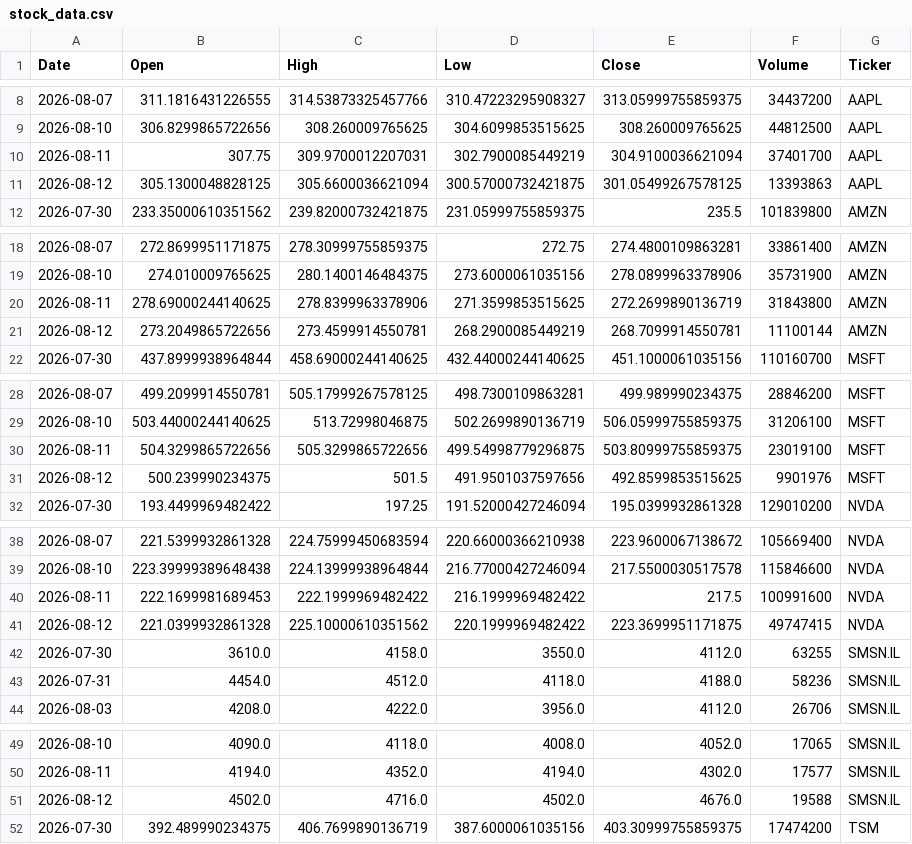
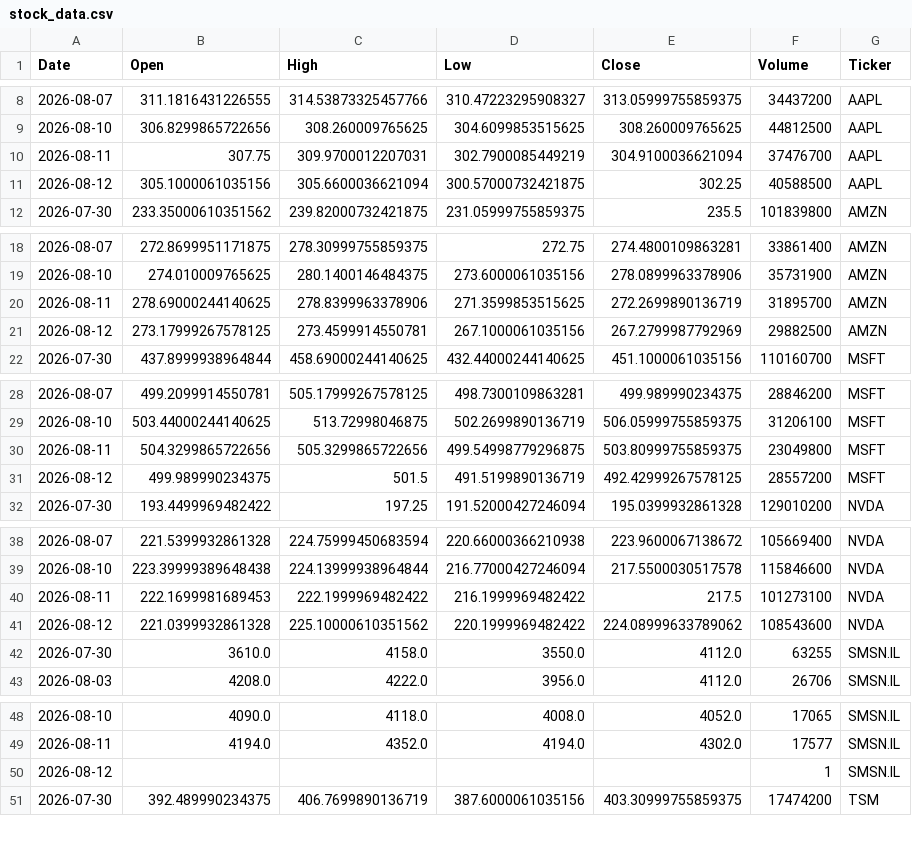
Before and after one commit to Jaedin-Rogers/Automated_Stock_Data_Pipeline, a CSV file: stock_data.csv, drawn as a sheet; only a part is shown, gaps mark what is left out; the diff covers the shown part only.

```diff
--- a/stock_data.csv
+++ b/stock_data.csv
@@ -9,4 +9,4 @@ Date,Open,High,Low,Close,Volume,Ticker
 2026-08-10,306.8299865722656,308.260009765625,304.6099853515625,308.260009765625,44812500,AAPL
-2026-08-11,307.75,309.9700012207031,302.7900085449219,304.9100036621094,37401700,AAPL
-2026-08-12,305.1300048828125,305.6600036621094,300.57000732421875,301.05499267578125,13393863,AAPL
+2026-08-11,307.75,309.9700012207031,302.7900085449219,304.9100036621094,37476700,AAPL
+2026-08-12,305.1000061035156,305.6600036621094,300.57000732421875,302.25,40588500,AAPL
 2026-07-30,233.35000610351562,239.82000732421875,231.05999755859375,235.5,101839800,AMZN
@@ -19,4 +19,4 @@ Date,Open,High,Low,Close,Volume,Ticker
 2026-08-10,274.010009765625,280.1400146484375,273.6000061035156,278.0899963378906,35731900,AMZN
-2026-08-11,278.69000244140625,278.8399963378906,271.3599853515625,272.2699890136719,31843800,AMZN
-2026-08-12,273.2049865722656,273.4599914550781,268.2900085449219,268.7099914550781,11100144,AMZN
+2026-08-11,278.69000244140625,278.8399963378906,271.3599853515625,272.2699890136719,31895700,AMZN
+2026-08-12,273.17999267578125,273.4599914550781,267.1000061035156,267.2799987792969,29882500,AMZN
 2026-07-30,437.8999938964844,458.69000244140625,432.44000244140625,451.1000061035156,110160700,MSFT
@@ -29,4 +29,4 @@ Date,Open,High,Low,Close,Volume,Ticker
 2026-08-10,503.44000244140625,513.72998046875,502.2699890136719,506.05999755859375,31206100,MSFT
-2026-08-11,504.3299865722656,505.3299865722656,499.54998779296875,503.80999755859375,23019100,MSFT
-2026-08-12,500.239990234375,501.5,491.9501037597656,492.8599853515625,9901976,MSFT
+2026-08-11,504.3299865722656,505.3299865722656,499.54998779296875,503.80999755859375,23049800,MSFT
+2026-08-12,499.989990234375,501.5,491.5199890136719,492.42999267578125,28557200,MSFT
 2026-07-30,193.4499969482422,197.25,191.52000427246094,195.0399932861328,129010200,NVDA
@@ -39,6 +39,5 @@ Date,Open,High,Low,Close,Volume,Ticker
 2026-08-10,223.39999389648438,224.13999938964844,216.77000427246094,217.5500030517578,115846600,NVDA
-2026-08-11,222.1699981689453,222.1999969482422,216.1999969482422,217.5,100991600,NVDA
-2026-08-12,221.0399932861328,225.10000610351562,220.1999969482422,223.3699951171875,49747415,NVDA
+2026-08-11,222.1699981689453,222.1999969482422,216.1999969482422,217.5,101273100,NVDA
+2026-08-12,221.0399932861328,225.10000610351562,220.1999969482422,224.08999633789062,108543600,NVDA
 2026-07-30,3610.0,4158.0,3550.0,4112.0,63255,SMSN.IL
-2026-07-31,4454.0,4512.0,4118.0,4188.0,58236,SMSN.IL
 2026-08-03,4208.0,4222.0,3956.0,4112.0,26706,SMSN.IL
@@ -50,3 +49,3 @@ Date,Open,High,Low,Close,Volume,Ticker
 2026-08-11,4194.0,4352.0,4194.0,4302.0,17577,SMSN.IL
-2026-08-12,4502.0,4716.0,4502.0,4676.0,19588,SMSN.IL
+2026-08-12,,,,,1,SMSN.IL
 2026-07-30,392.489990234375,406.7699890136719,387.6000061035156,403.30999755859375,17474200,TSM
```
Also changed, not shown: 3 edited cells elsewhere in this file.
